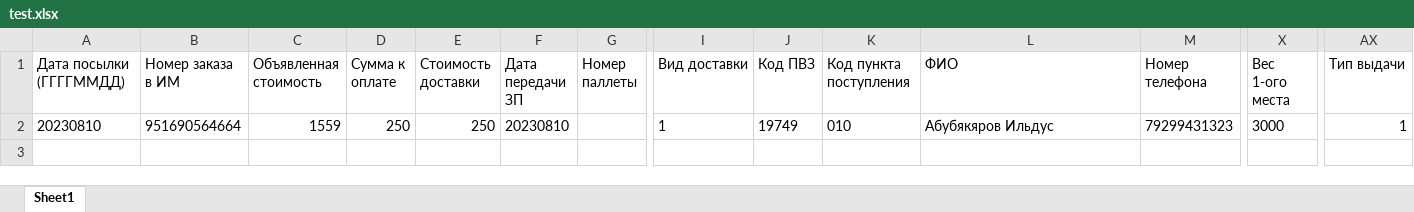
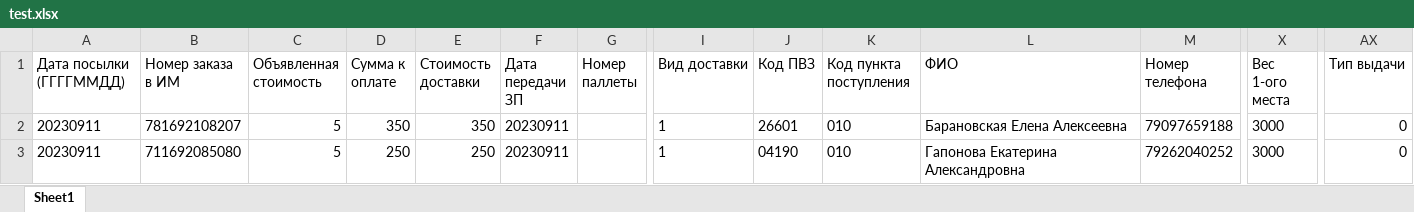
Before and after one commit to tolkach1996/overhead-BoxBerry-backend, an Excel workbook: files/test.xlsx, sheet Sheet1, drawn as a sheet; only a part is shown, gaps mark what is left out; values as stored, in another font and other column widths than the file's, no borders; removed rows and columns are numbered as before the commit, all else as after; rows hold the shown columns only; the diff names each change by its address in the sheet, - before the commit and + after, or states it on an @@ line.

```diff
--- a/files/test.xlsx (sheet Sheet1)
+++ b/files/test.xlsx (sheet Sheet1)
-row 2: 20230810 | 951690564664 | 1559 | 250 | 250 | 20230810 |  | 1 | 19749 | 010 | Абубякяров Ильдус | 79299431323 | 3000 | 1
+row 2: 20230911 | 781692108207 | 5 | 350 | 350 | 20230911 |  | 1 | 26601 | 010 | Барановская Елена Алексеевна | 79097659188 | 3000 | 0
+row 3: 20230911 | 711692085080 | 5 | 250 | 250 | 20230911 |  | 1 | 04190 | 010 | Гапонова Екатерина Александровна | 79262040252 | 3000 | 0
```
Also changed, not shown: 7 other files.
